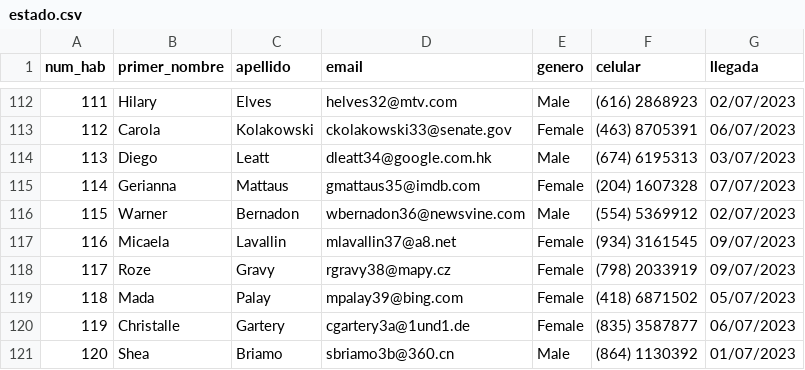
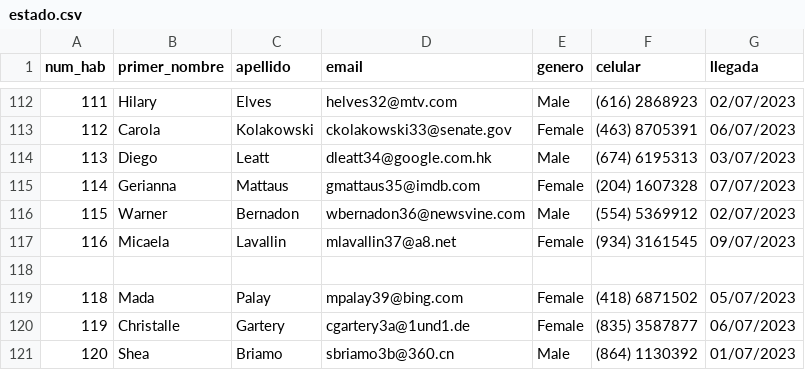
Before and after one commit to Donato-Vodola/Proyecto2, a CSV file: Hotel/src/data/estado.csv, drawn as a sheet; only a part is shown, gaps mark what is left out.

```diff
--- a/Hotel/src/data/estado.csv
+++ b/Hotel/src/data/estado.csv
@@ -117,3 +117,3 @@ num_hab,primer_nombre,apellido,email,genero,celular,llegada
 116,Micaela,Lavallin,mlavallin37@a8.net,Female,(934) 3161545,09/07/2023
-117,Roze,Gravy,rgravy38@mapy.cz,Female,(798) 2033919,09/07/2023
+
 118,Mada,Palay,mpalay39@bing.com,Female,(418) 6871502,05/07/2023
```
Also changed, not shown: Hotel/build/classes/data/estado.csv, 27 other files.
